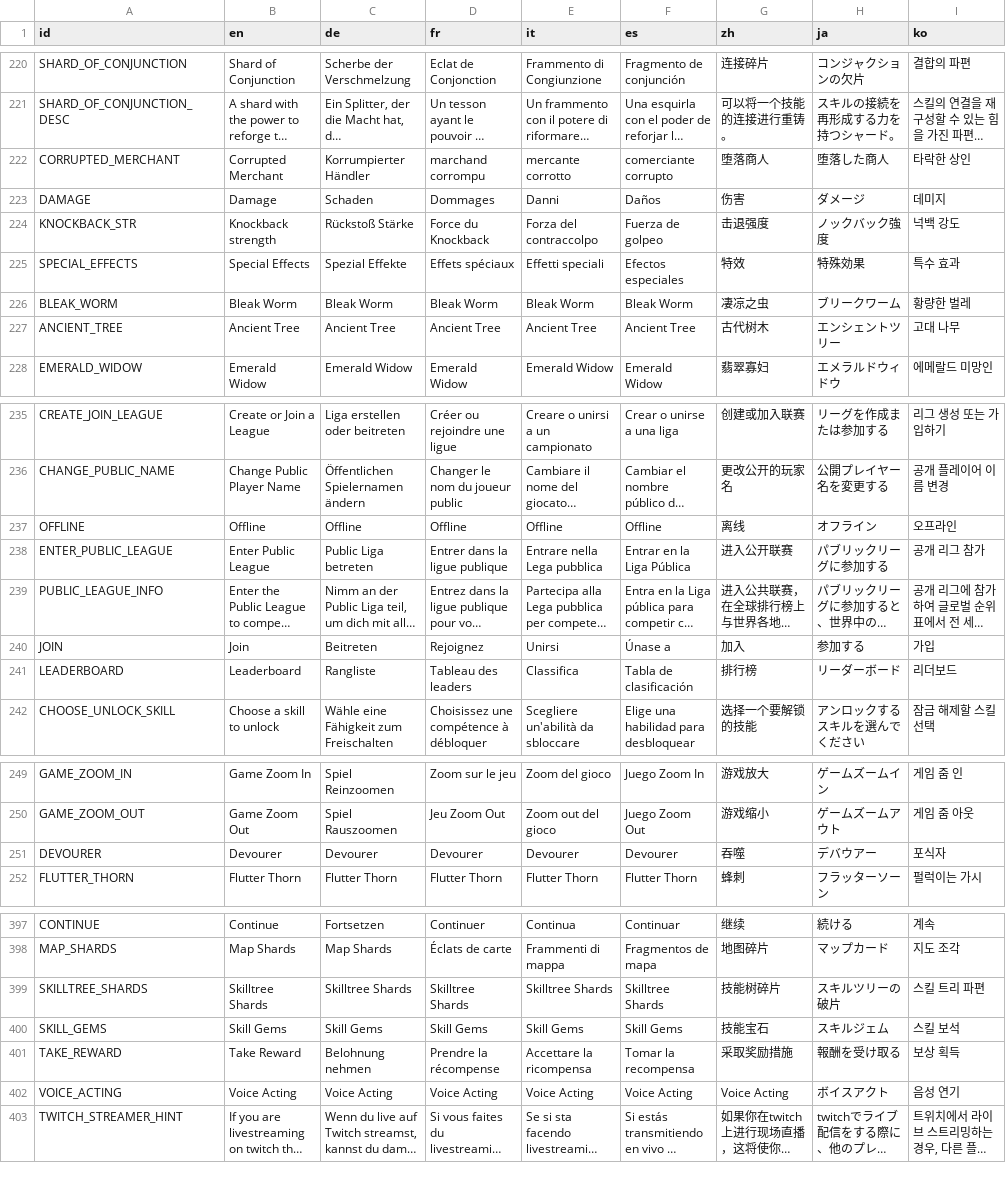
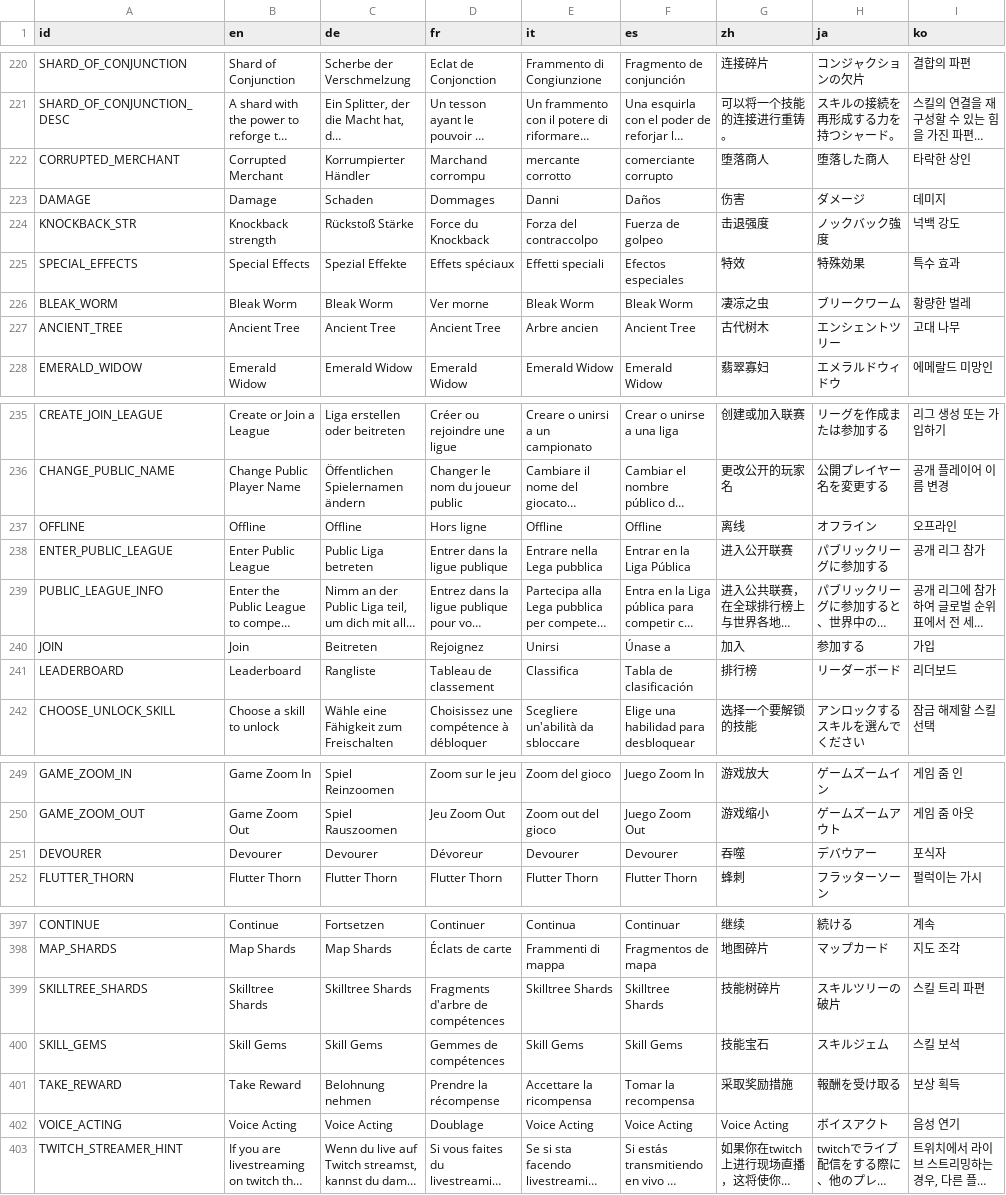
Before and after one commit to all-zebest/StrivingForLight-Survival-Localisation, a CSV file: Translations.csv, drawn as a sheet; only a part is shown, gaps mark what is left out; long unchanged cells end in …; the diff covers the shown part only; the diff names each change by its address in the sheet, - before the commit and + after, or states it on an @@ line.

Commit message:
Update Translations.csv
Some modifications again.

```diff
--- a/Translations.csv
+++ b/Translations.csv
-D222 (fr): marchand corrompu
+D222 (fr): Marchand corrompu
-D226 (fr): Bleak Worm
+D226 (fr): Ver morne
-E227 (it): Ancient Tree
+E227 (it): Arbre ancien
-D237 (fr): Offline
+D237 (fr): Hors ligne
-D241 (fr): Tableau des leaders
+D241 (fr): Tableau de classement
-D251 (fr): Devourer
+D251 (fr): Dévoreur
-D399 (fr): Skilltree Shards
+D399 (fr): Fragments d'arbre de compétences
-D400 (fr): Skill Gems
+D400 (fr): Gemmes de compétences
-D402 (fr): Voice Acting
+D402 (fr): Doublage
```
Also changed, not shown: 11 edited cells elsewhere in this file.
